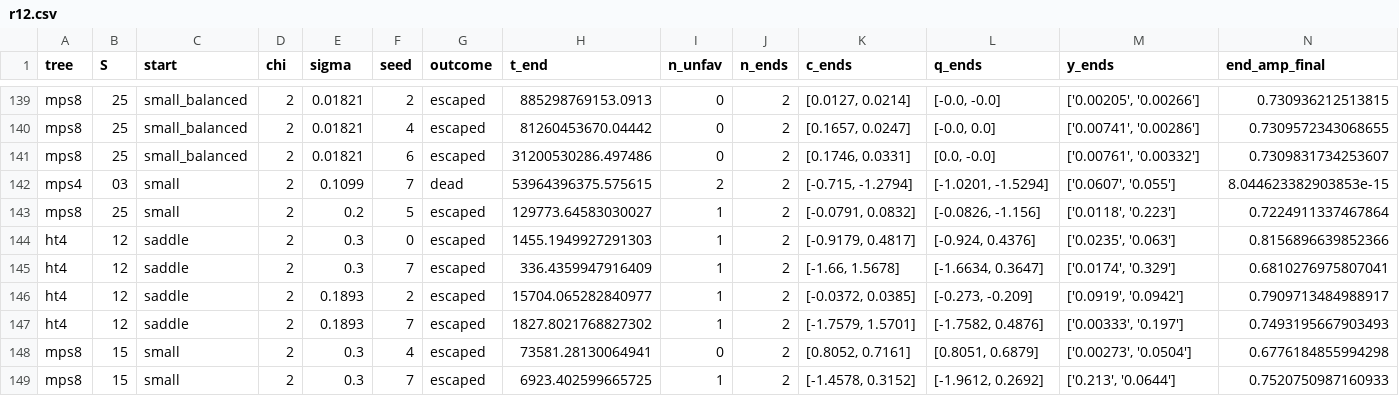
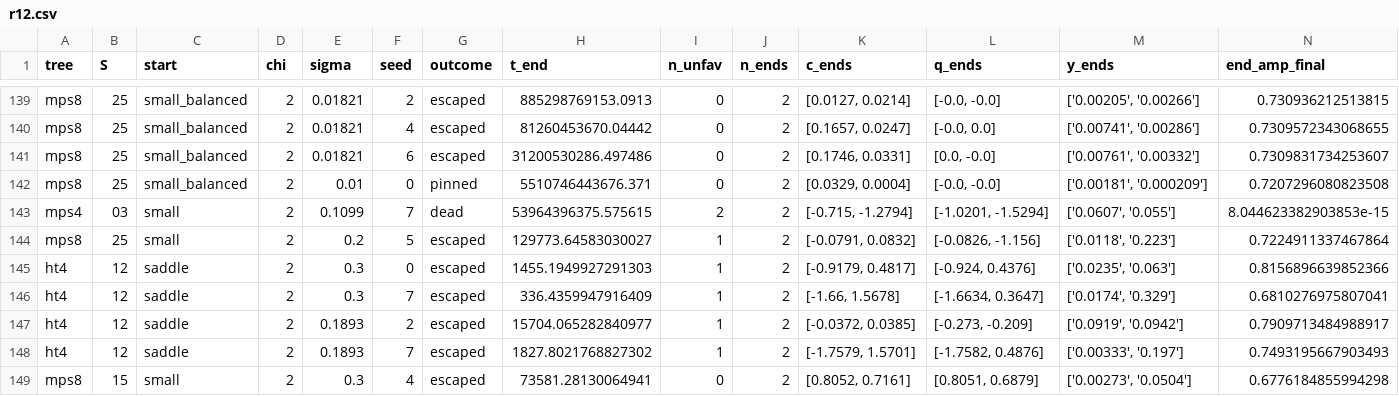
Before and after one commit to seamus-fallows/TTN-regimes, a CSV file: experiments/locality/results/r12.csv, drawn as a sheet; only a part is shown, gaps mark what is left out; the shorter side is filled out with more unchanged rows; rows hold the shown columns only; the diff names each change by its address in the sheet, - before the commit and + after, or states it on an @@ line.

Commit message:
locality round 2: stall diagnosis complete (170 runs)

```diff
--- a/experiments/locality/results/r12.csv
+++ b/experiments/locality/results/r12.csv
+row 142: mps8 | 25 | small_balanced | 2 | 0.01 | 0 | pinned | 5510746443676.371 | 0 | 2 | [0.0329, 0.0004] | [-0.0, -0.0] | ['0.00181', '0.000209'] | 0.7207296080823508
```
Also changed, not shown: 4 other files.
